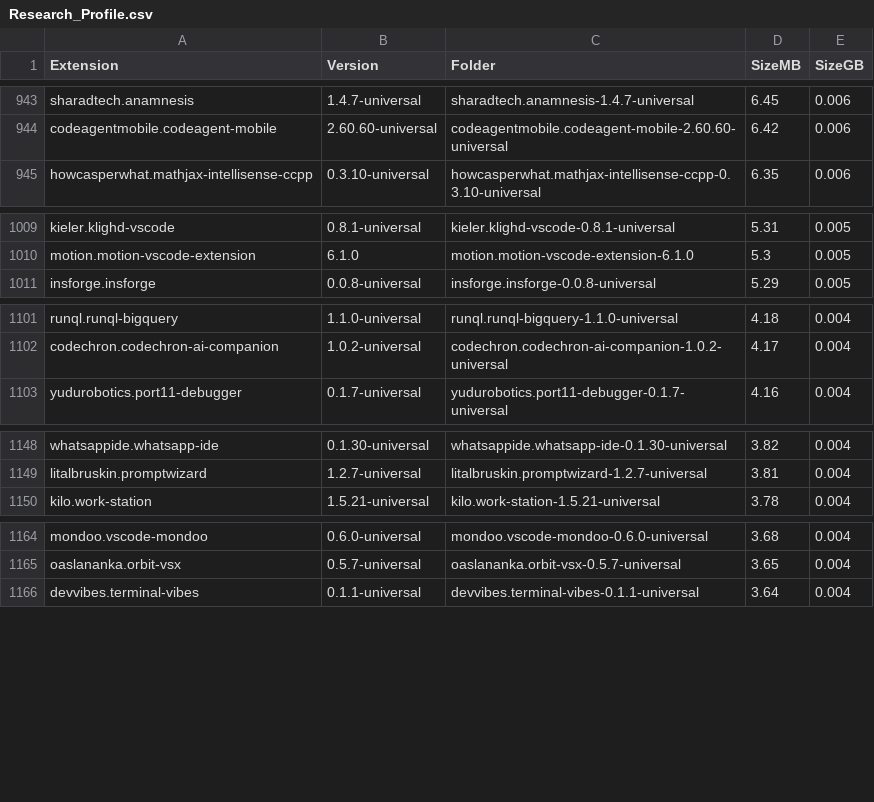
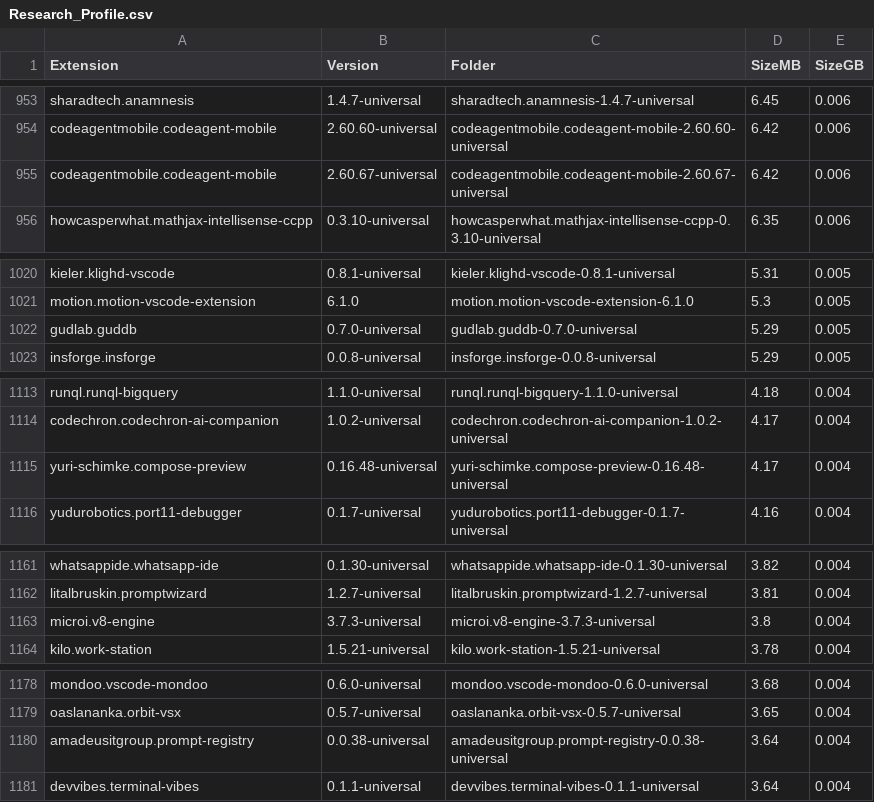
Before and after one commit to engryochan/positron-research-profile, a CSV file: reports/Research_Profile.csv, drawn as a sheet; only a part is shown, gaps mark what is left out; the diff covers the shown part only; the diff names each change by its address in the sheet, - before the commit and + after, or states it on an @@ line.

```diff
--- a/reports/Research_Profile.csv
+++ b/reports/Research_Profile.csv
+row 955: codeagentmobile.codeagent-mobile | 2.60.67-universal | codeagentmobile.codeagent-mobile-2.60.67-universal | 6.42 | 0.006
+row 1022: gudlab.guddb | 0.7.0-universal | gudlab.guddb-0.7.0-universal | 5.29 | 0.005
+row 1115: yuri-schimke.compose-preview | 0.16.48-universal | yuri-schimke.compose-preview-0.16.48-universal | 4.17 | 0.004
+row 1163: microi.v8-engine | 3.7.3-universal | microi.v8-engine-3.7.3-universal | 3.8 | 0.004
+row 1180: amadeusitgroup.prompt-registry | 0.0.38-universal | amadeusitgroup.prompt-registry-0.0.38-universal | 3.64 | 0.004
```
Also changed, not shown: 23 added rows elsewhere in this file, 3 other files.
